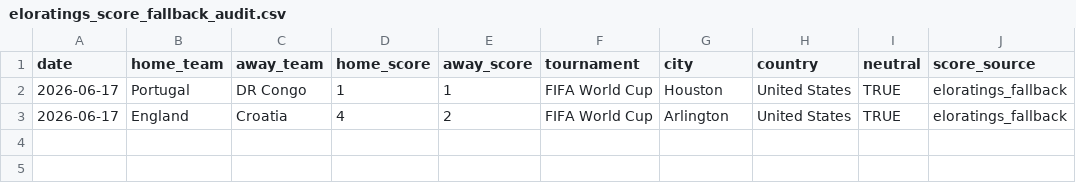
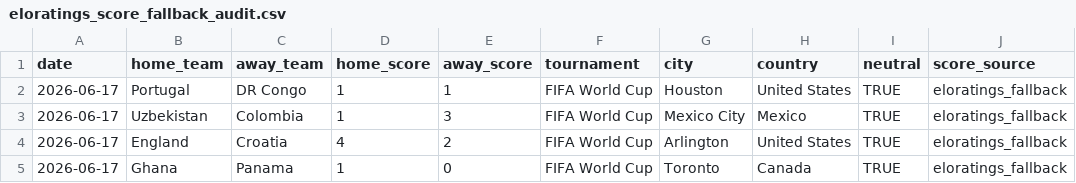
Before and after one commit to DavidZenz/xGelo, a CSV file: data/processed/eloratings_score_fallback_audit.csv, drawn as a sheet.

```diff
--- a/data/processed/eloratings_score_fallback_audit.csv
+++ b/data/processed/eloratings_score_fallback_audit.csv
@@ -2,2 +2,4 @@
 2026-06-17,"Portugal","DR Congo",1,1,"FIFA World Cup","Houston","United States",TRUE,"eloratings_fallback"
+2026-06-17,"Uzbekistan","Colombia",1,3,"FIFA World Cup","Mexico City","Mexico",TRUE,"eloratings_fallback"
 2026-06-17,"England","Croatia",4,2,"FIFA World Cup","Arlington","United States",TRUE,"eloratings_fallback"
+2026-06-17,"Ghana","Panama",1,0,"FIFA World Cup","Toronto","Canada",TRUE,"eloratings_fallback"
```
Also changed, not shown: data/raw/transfermarkt/SNAPSHOT-METADATA.csv, outputs/dashboard/worldcup_bracket_paths.csv, 14 other files.
